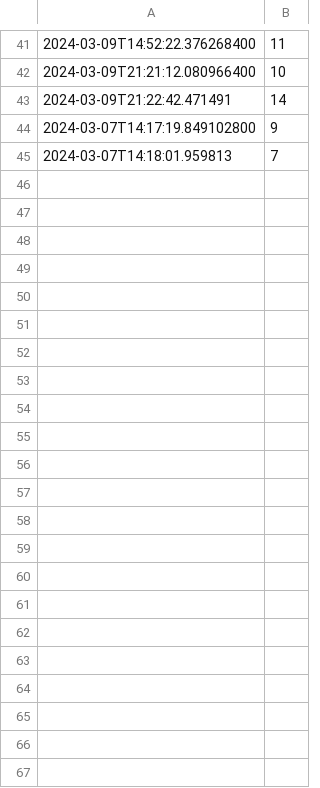
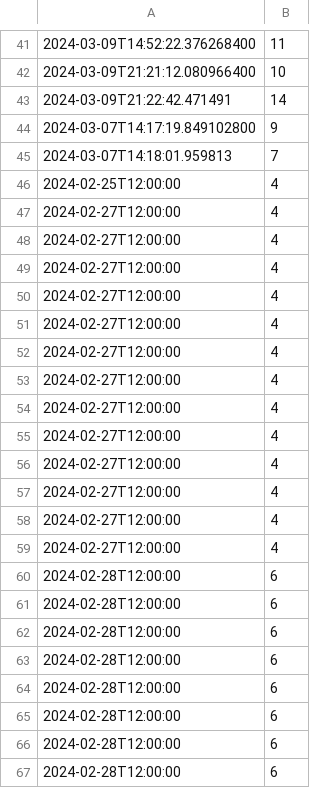
Before and after one commit to Jaxaar/COMP452-CodeTesting, a CSV file: guess-the-number-stats.csv, drawn as a sheet; only a part is shown, gaps mark what is left out; the diff names each change by its address in the sheet, - before the commit and + after, or states it on an @@ line.

Commit message:
Moved logic out of ComputerGuessesPanel into ComputerGuessesGame and wrote tests for ComputerGuesses game as well as statsFile.

```diff
--- a/guess-the-number-stats.csv
+++ b/guess-the-number-stats.csv
+row 46: 2024-02-25T12:00:00 | 4
+row 47: 2024-02-27T12:00:00 | 4
+row 48: 2024-02-27T12:00:00 | 4
+row 49: 2024-02-27T12:00:00 | 4
+row 50: 2024-02-27T12:00:00 | 4
+row 51: 2024-02-27T12:00:00 | 4
+row 52: 2024-02-27T12:00:00 | 4
+row 53: 2024-02-27T12:00:00 | 4
+row 54: 2024-02-27T12:00:00 | 4
+row 55: 2024-02-27T12:00:00 | 4
+row 56: 2024-02-27T12:00:00 | 4
+row 57: 2024-02-27T12:00:00 | 4
+row 58: 2024-02-27T12:00:00 | 4
+row 59: 2024-02-27T12:00:00 | 4
+row 60: 2024-02-28T12:00:00 | 6
+row 61: 2024-02-28T12:00:00 | 6
+row 62: 2024-02-28T12:00:00 | 6
+row 63: 2024-02-28T12:00:00 | 6
+row 64: 2024-02-28T12:00:00 | 6
+row 65: 2024-02-28T12:00:00 | 6
+row 66: 2024-02-28T12:00:00 | 6
+row 67: 2024-02-28T12:00:00 | 6
```
Also changed, not shown: 5 other files.
